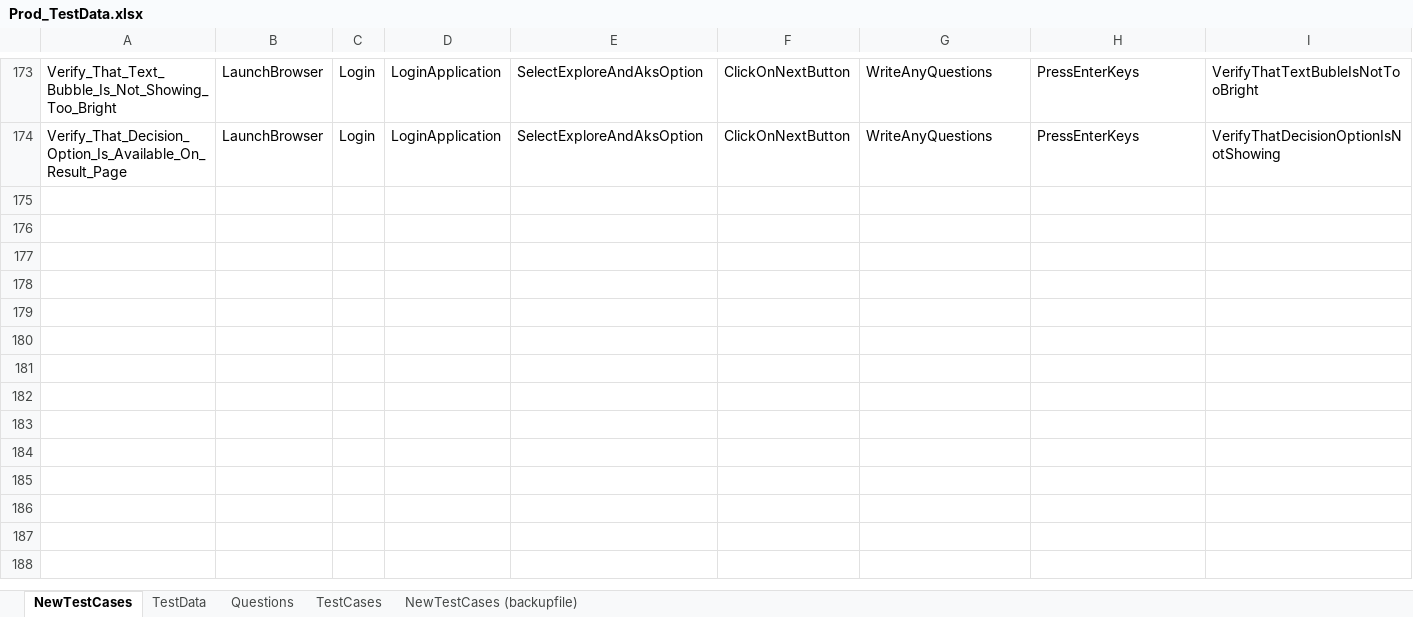
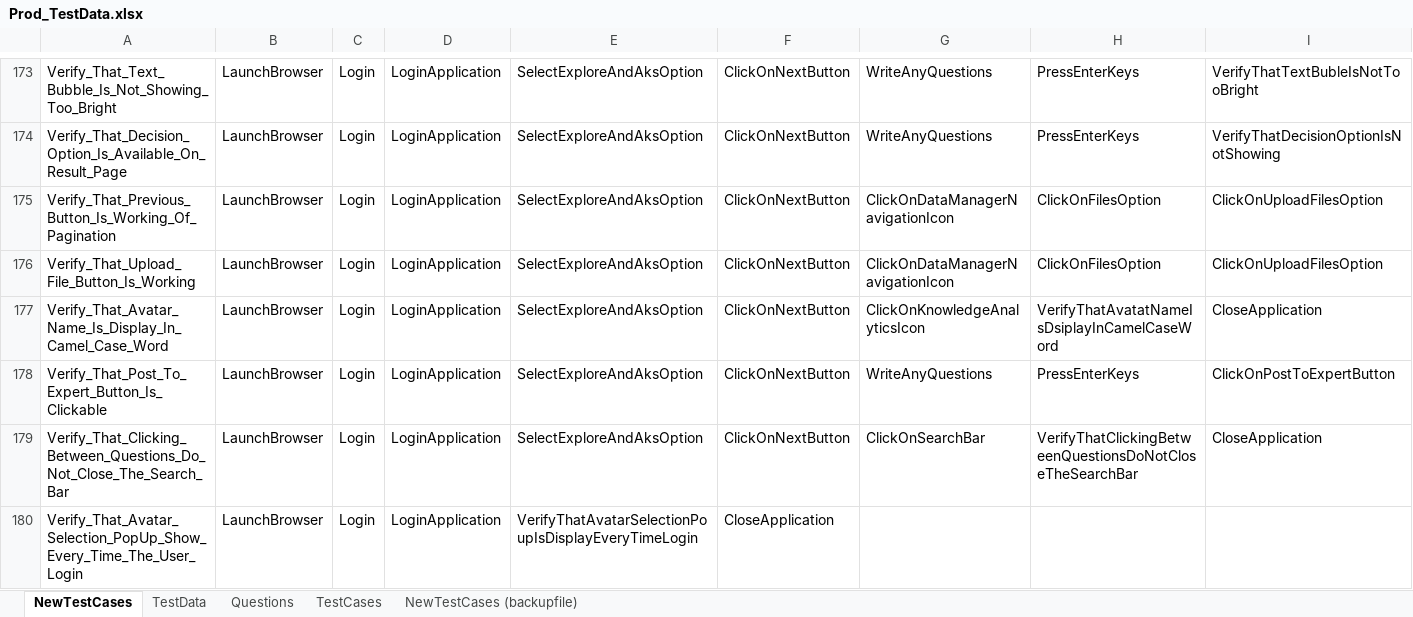
Before and after one commit to ReepuShah/Automation-UI, an Excel workbook: Prod_TestData.xlsx, sheet NewTestCases, drawn as a sheet; only a part is shown, gaps mark what is left out; values as stored, in another font and other column widths than the file's, no borders; rows hold the shown columns only; the diff covers the shown part only; the diff names each change by its address in the sheet, - before the commit and + after, or states it on an @@ line.

```diff
--- a/Prod_TestData.xlsx (sheet NewTestCases)
+++ b/Prod_TestData.xlsx (sheet NewTestCases)
+row 175: Verify_That_Previous_Button_Is_Working_Of_Pagination | LaunchBrowser | Login | LoginApplication | SelectExploreAndAksOption | ClickOnNextButton | ClickOnDataManagerNavigationIcon | ClickOnFilesOption | ClickOnUploadFilesOption
+row 176: Verify_That_Upload_File_Button_Is_Working | LaunchBrowser | Login | LoginApplication | SelectExploreAndAksOption | ClickOnNextButton | ClickOnDataManagerNavigationIcon | ClickOnFilesOption | ClickOnUploadFilesOption
+row 177: Verify_That_Avatar_Name_Is_Display_In_Camel_Case_Word | LaunchBrowser | Login | LoginApplication | SelectExploreAndAksOption | ClickOnNextButton | ClickOnKnowledgeAnalyticsIcon | VerifyThatAvatatNameIsDsiplayInCamelCaseWord | CloseApplication
+row 178: Verify_That_Post_To_Expert_Button_Is_Clickable | LaunchBrowser | Login | LoginApplication | SelectExploreAndAksOption | ClickOnNextButton | WriteAnyQuestions | PressEnterKeys | ClickOnPostToExpertButton
+row 179: Verify_That_Clicking_Between_Questions_Do_Not_Close_The_Search_Bar | LaunchBrowser | Login | LoginApplication | SelectExploreAndAksOption | ClickOnNextButton | ClickOnSearchBar | VerifyThatClickingBetweenQuestionsDoNotCloseTheSearchBar | CloseApplication
+row 180: Verify_That_Avatar_Selection_PopUp_Show_Every_Time_The_User_Login | LaunchBrowser | Login | LoginApplication | VerifyThatAvatarSelectionPoupIsDisplayEveryTimeLogin | CloseApplication
```
Also changed, not shown: 6 added rows elsewhere in this sheet, sheet TestData, QA_TestData.xlsx, RunManager.xlsm, 14 other files.
